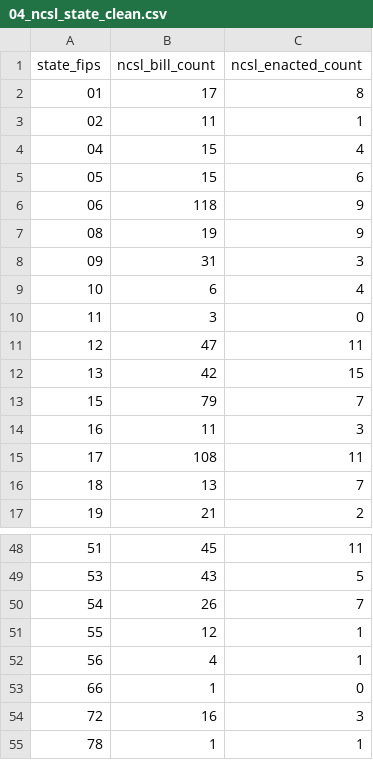
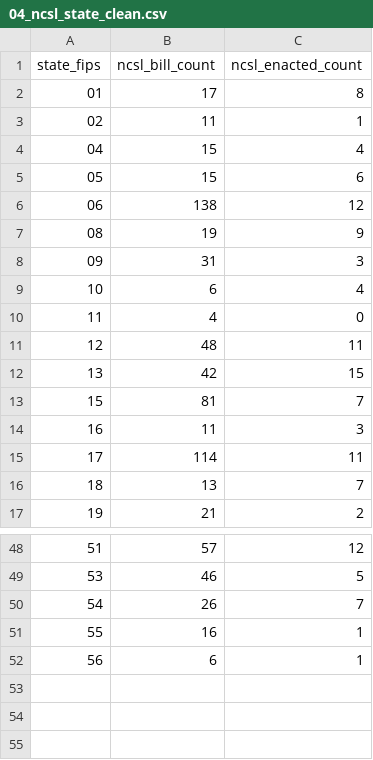
Before and after one commit to KhTJackson/ai-law-datacenter-siting, a CSV file: data/cerf_siting/output/stage2_clean_join/04_ncsl_state_clean.csv, drawn as a sheet; only a part is shown, gaps mark what is left out; the diff covers the shown part only.

```diff
--- a/data/cerf_siting/output/stage2_clean_join/04_ncsl_state_clean.csv
+++ b/data/cerf_siting/output/stage2_clean_join/04_ncsl_state_clean.csv
@@ -5,3 +5,3 @@ state_fips,ncsl_bill_count,ncsl_enacted_count
 05,15,6
-06,118,9
+06,138,12
 08,19,9
@@ -9,8 +9,8 @@ state_fips,ncsl_bill_count,ncsl_enacted_count
 10,6,4
-11,3,0
-12,47,11
+11,4,0
+12,48,11
 13,42,15
-15,79,7
+15,81,7
 16,11,3
-17,108,11
+17,114,11
 18,13,7
@@ -48,8 +48,5 @@ state_fips,ncsl_bill_count,ncsl_enacted_count
-51,45,11
-53,43,5
+51,57,12
+53,46,5
 54,26,7
-55,12,1
-56,4,1
-66,1,0
-72,16,3
-78,1,1
+55,16,1
+56,6,1
```
Also changed, not shown: 17 edited cells elsewhere in this file, data/cerf_siting/output/stage2_clean_join/02_cerf_county_clean.csv, data/cerf_siting/output/stage2_clean_join/03_atlas_county_clean.csv, 3 other files.
